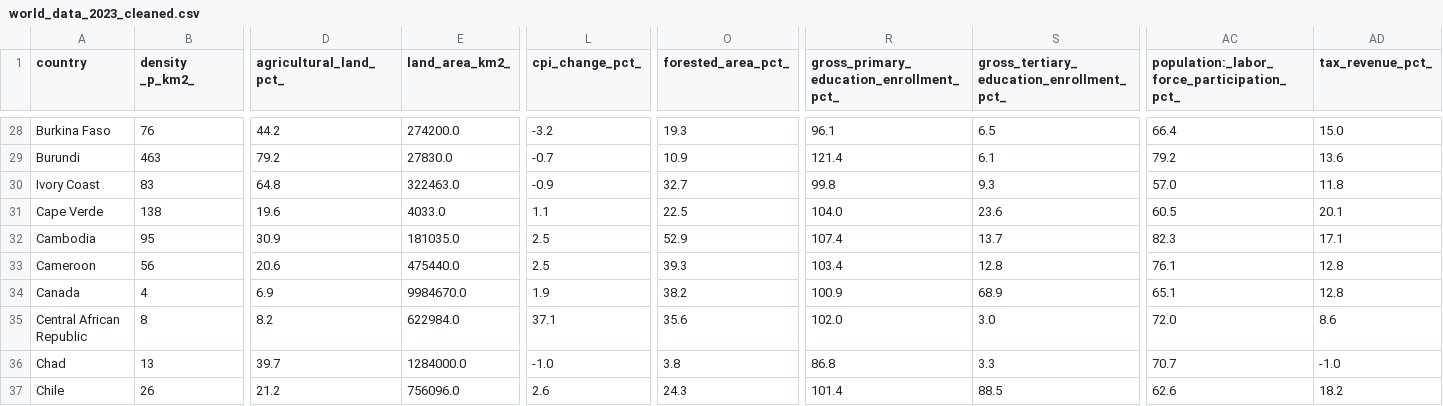
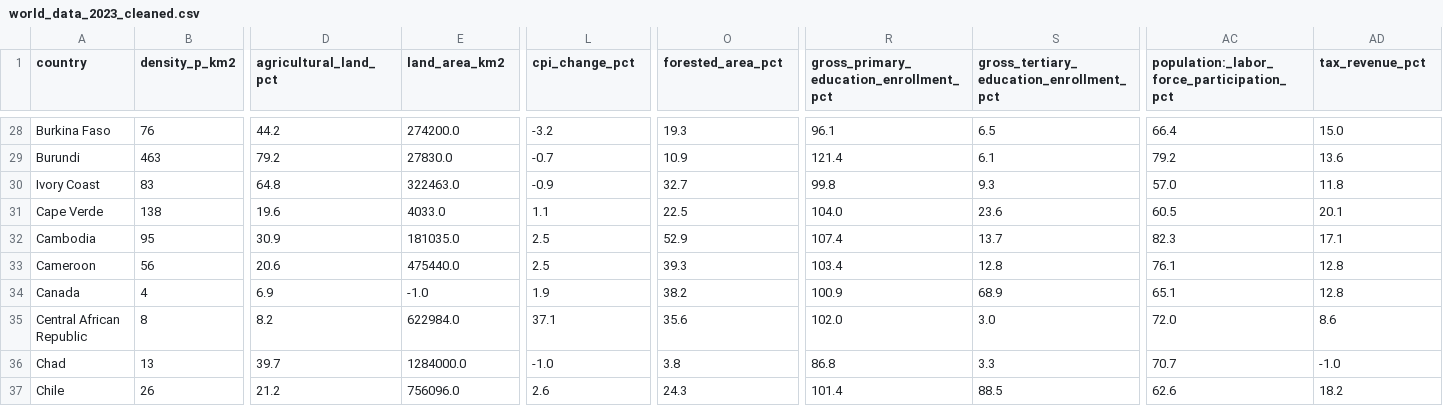
Before and after one commit to ivan-zamurenko/Global-Country-Information-Dataset-2023, a CSV file: data/cleaned/world_data_2023_cleaned.csv, drawn as a sheet; only a part is shown, gaps mark what is left out; ↵ is a line break in a cell; the diff covers the shown part only; the diff names each change by its address in the sheet, - before the commit and + after, or states it on an @@ line.

```diff
--- a/data/cleaned/world_data_2023_cleaned.csv
+++ b/data/cleaned/world_data_2023_cleaned.csv
-B1: density ↵ _p_km2_
+B1: density_p_km2
-D1: agricultural_land_pct_
+D1: agricultural_land_pct
-E1: land_area_km2_
+E1: land_area_km2
-L1: cpi_change_pct_
+L1: cpi_change_pct
-O1: forested_area_pct_
+O1: forested_area_pct
-R1: gross_primary_education_enrollment_pct_
+R1: gross_primary_education_enrollment_pct
-S1: gross_tertiary_education_enrollment_pct_
+S1: gross_tertiary_education_enrollment_pct
-AC1: population:_labor_force_participation_pct_
+AC1: population:_labor_force_participation_pct
-AD1: tax_revenue_pct_
+AD1: tax_revenue_pct
-E34 (land_area_km2): 9984670.0
+E34 (land_area_km2): -1.0
```
Also changed, not shown: 19 edited cells elsewhere in this file, 5 other files.
